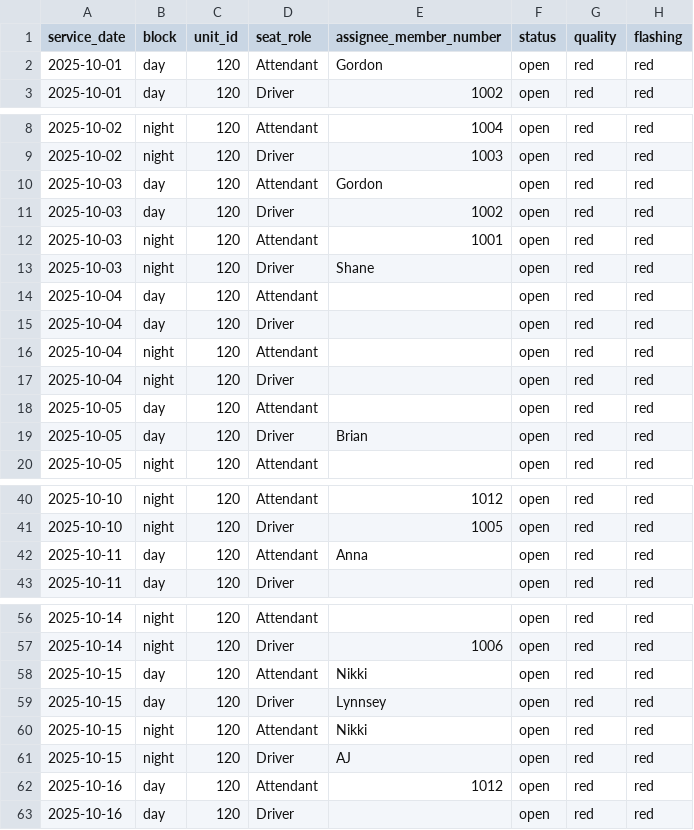
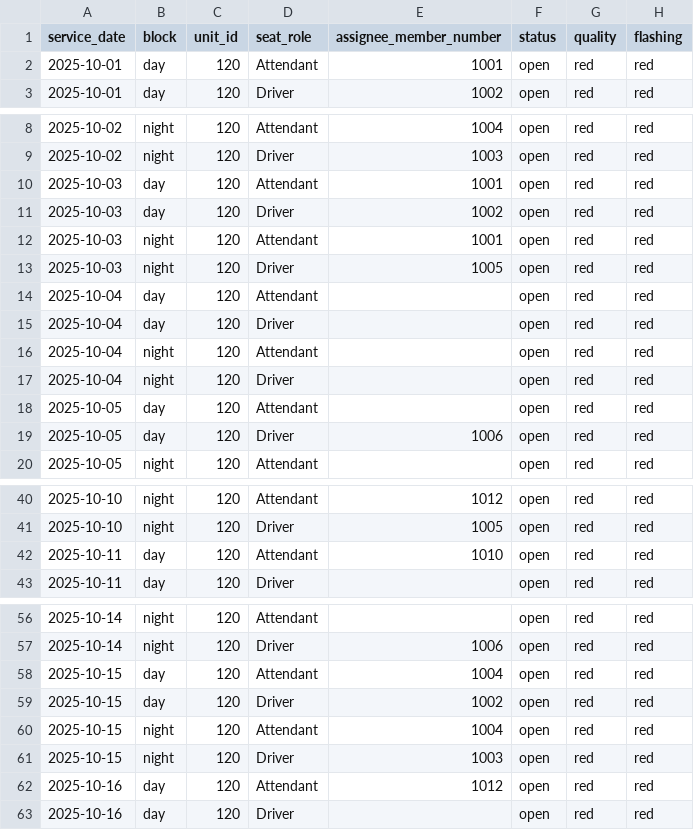
Before and after one commit to Brian910cpr/adr-fr-scheduler-web, a CSV file: calendar.csv, drawn as a sheet; only a part is shown, gaps mark what is left out; the diff covers the shown part only.

```diff
--- a/calendar.csv
+++ b/calendar.csv
@@ -1,3 +1,3 @@
 service_date,block,unit_id,seat_role,assignee_member_number,status,quality,flashing
-2025-10-01,day,120,Attendant,Gordon,open,red,red
+2025-10-01,day,120,Attendant,1001,open,red,red
 2025-10-01,day,120,Driver,1002,open,red,red
@@ -9,6 +9,6 @@ service_date,block,unit_id,seat_role,assignee_member_number,status,quality,flash
 2025-10-02,night,120,Driver,1003,open,red,red
-2025-10-03,day,120,Attendant,Gordon,open,red,red
+2025-10-03,day,120,Attendant,1001,open,red,red
 2025-10-03,day,120,Driver,1002,open,red,red
 2025-10-03,night,120,Attendant,1001,open,red,red
-2025-10-03,night,120,Driver,Shane,open,red,red
+2025-10-03,night,120,Driver,1005,open,red,red
 2025-10-04,day,120,Attendant,,open,red,red
@@ -18,3 +18,3 @@ service_date,block,unit_id,seat_role,assignee_member_number,status,quality,flash
 2025-10-05,day,120,Attendant,,open,red,red
-2025-10-05,day,120,Driver,Brian,open,red,red
+2025-10-05,day,120,Driver,1006,open,red,red
 2025-10-05,night,120,Attendant,,open,red,red
@@ -41,3 +41,3 @@ service_date,block,unit_id,seat_role,assignee_member_number,status,quality,flash
 2025-10-10,night,120,Driver,1005,open,red,red
-2025-10-11,day,120,Attendant,Anna,open,red,red
+2025-10-11,day,120,Attendant,1010,open,red,red
 2025-10-11,day,120,Driver,,open,red,red
@@ -57,6 +57,6 @@ service_date,block,unit_id,seat_role,assignee_member_number,status,quality,flash
 2025-10-14,night,120,Driver,1006,open,red,red
-2025-10-15,day,120,Attendant,Nikki,open,red,red
-2025-10-15,day,120,Driver,Lynnsey,open,red,red
-2025-10-15,night,120,Attendant,Nikki,open,red,red
-2025-10-15,night,120,Driver,AJ,open,red,red
+2025-10-15,day,120,Attendant,1004,open,red,red
+2025-10-15,day,120,Driver,1002,open,red,red
+2025-10-15,night,120,Attendant,1004,open,red,red
+2025-10-15,night,120,Driver,1003,open,red,red
 2025-10-16,day,120,Attendant,1012,open,red,red
```
Also changed, not shown: 1 edited cell elsewhere in this file, 4 other files.
